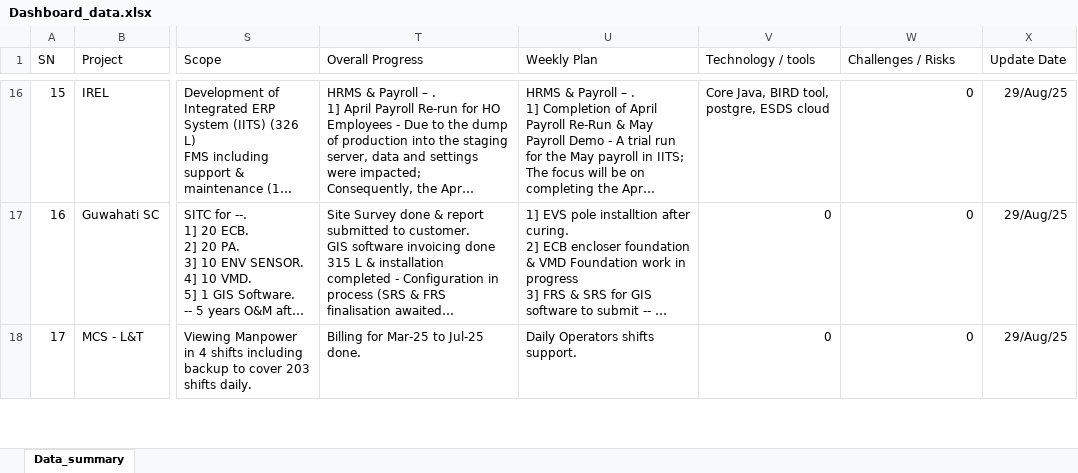
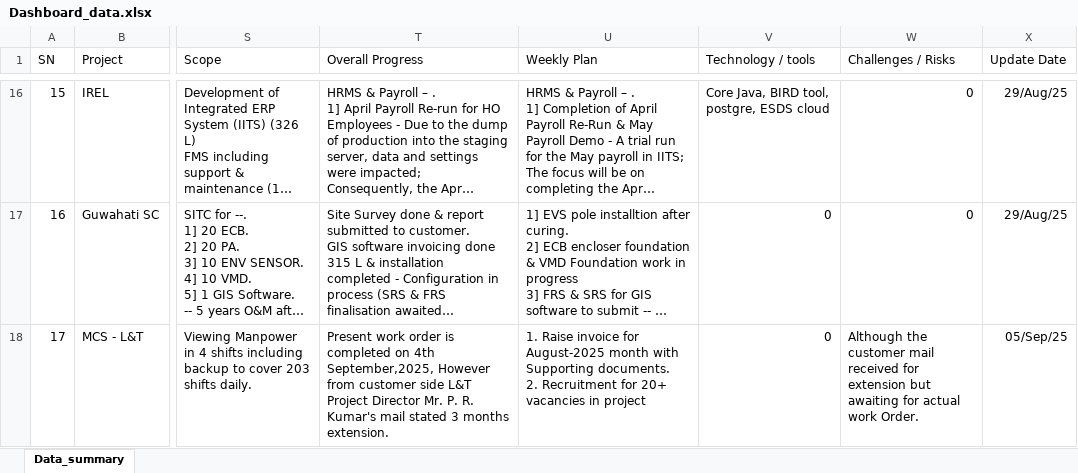
Before and after one commit to avdhootr3/bsdprojects, an Excel workbook: data/Dashboard_data.xlsx, sheet Data_summary, drawn as a sheet; only a part is shown, gaps mark what is left out; long unchanged cells end in …; values as stored, in another font and other column widths than the file's, no borders; ↵ is a line break in a cell; the diff covers the shown part only; the diff names each change by its address in the sheet, - before the commit and + after, or states it on an @@ line.

Commit message:
Auto update Dashboard_data.xlsx

```diff
--- a/data/Dashboard_data.xlsx (sheet Data_summary)
+++ b/data/Dashboard_data.xlsx (sheet Data_summary)
-T18 (Overall Progress): Billing for Mar-25 to Jul-25 done.
+T18 (Overall Progress): Present work order is completed on 4th September,2025, However from customer side L&T Project Director Mr. P. R. Kumar's mail stated 3 months extension.
-U18 (Weekly Plan): Daily Operators shifts support.
+U18 (Weekly Plan): 1. Raise invoice for August-2025 month with Supporting documents. ↵ 2. Recruitment for 20+ vacancies in project
-W18 (Challenges / Risks): 0
+W18 (Challenges / Risks): Although the customer mail received for extension but awaiting for actual work Order.
-X18 (Update Date): 29/Aug/25
+X18 (Update Date): 05/Sep/25
```
Also changed, not shown: 4 edited cells elsewhere in this sheet.
